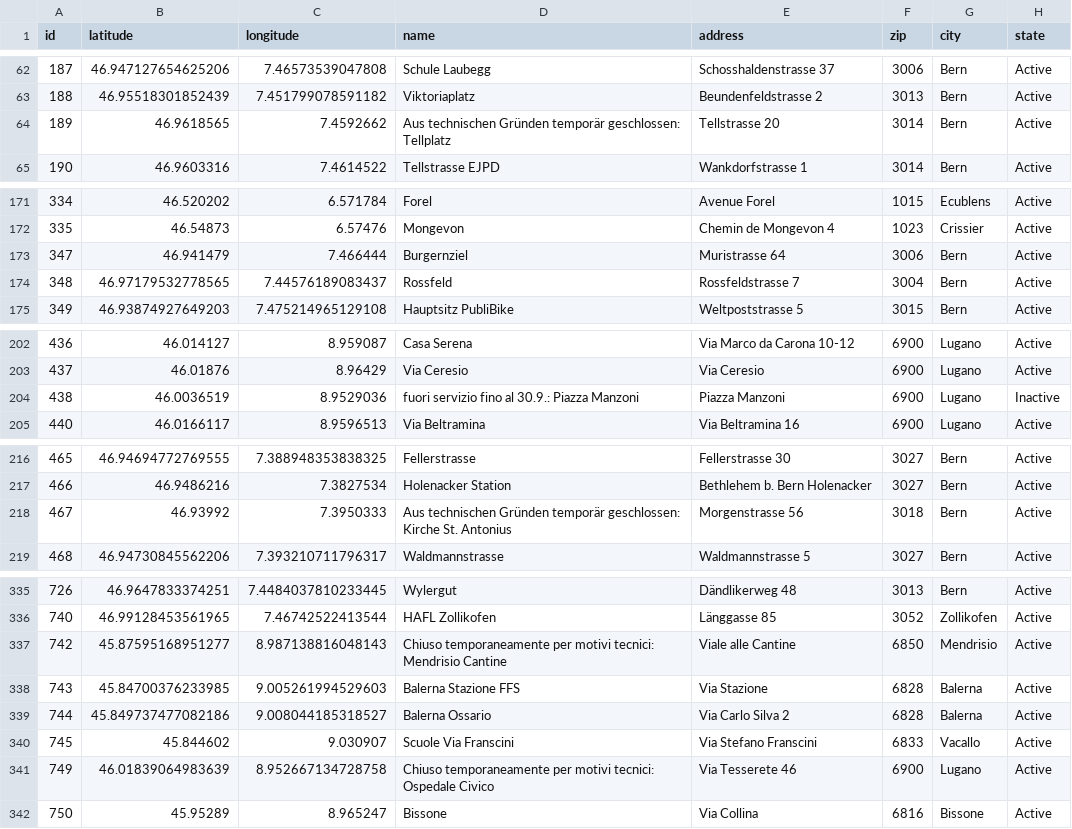
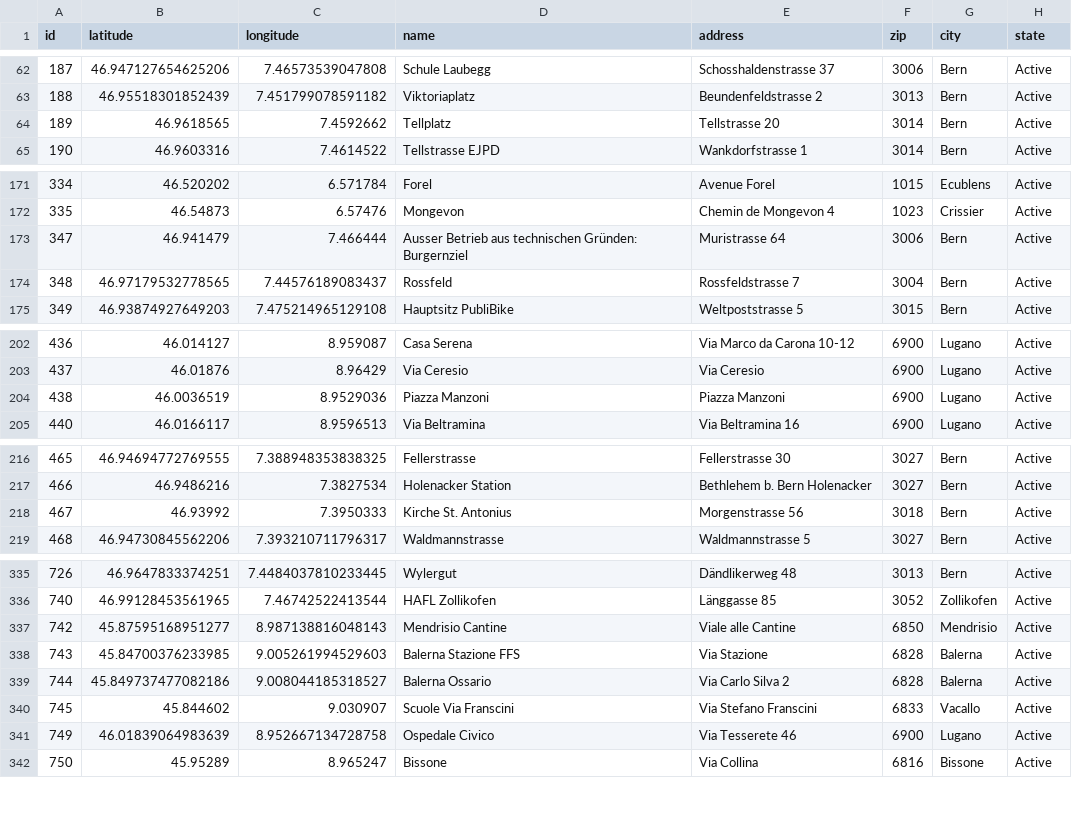
Before and after one commit to misialq/publibike-stations, a CSV file: stations/stations.csv, drawn as a sheet; only a part is shown, gaps mark what is left out; the diff covers the shown part only.

```diff
--- a/stations/stations.csv
+++ b/stations/stations.csv
@@ -63,3 +63,3 @@ id,latitude,longitude,name,address,zip,city,state
 188,46.95518301852439,7.451799078591182,Viktoriaplatz,Beundenfeldstrasse 2,3013,Bern,Active
-189,46.9618565,7.4592662,Aus technischen Gründen temporär geschlossen: Tellplatz,Tellstrasse 20,3014,Bern,Active
+189,46.9618565,7.4592662,Tellplatz,Tellstrasse 20,3014,Bern,Active
 190,46.9603316,7.4614522,Tellstrasse EJPD,Wankdorfstrasse 1,3014,Bern,Active
@@ -172,3 +172,3 @@ id,latitude,longitude,name,address,zip,city,state
 335,46.54873,6.57476,Mongevon,Chemin de Mongevon 4,1023,Crissier,Active
-347,46.941479,7.466444,Burgernziel,Muristrasse 64,3006,Bern,Active
+347,46.941479,7.466444,Ausser Betrieb aus technischen Gründen: Burgernziel,Muristrasse 64,3006,Bern,Active
 348,46.97179532778565,7.44576189083437,Rossfeld,Rossfeldstrasse 7,3004,Bern,Active
@@ -203,3 +203,3 @@ id,latitude,longitude,name,address,zip,city,state
 437,46.01876,8.96429,Via Ceresio,Via Ceresio,6900,Lugano,Active
-438,46.0036519,8.9529036,fuori servizio fino al 30.9.: Piazza Manzoni,Piazza Manzoni,6900,Lugano,Inactive
+438,46.0036519,8.9529036,Piazza Manzoni,Piazza Manzoni,6900,Lugano,Active
 440,46.0166117,8.9596513,Via Beltramina,Via Beltramina 16,6900,Lugano,Active
@@ -217,3 +217,3 @@ id,latitude,longitude,name,address,zip,city,state
 466,46.9486216,7.3827534,Holenacker Station,Bethlehem b. Bern Holenacker,3027,Bern,Active
-467,46.93992,7.3950333,Aus technischen Gründen temporär geschlossen: Kirche St. Antonius,Morgenstrasse 56,3018,Bern,Active
+467,46.93992,7.3950333,Kirche St. Antonius,Morgenstrasse 56,3018,Bern,Active
 468,46.94730845562206,7.393210711796317,Waldmannstrasse,Waldmannstrasse 5,3027,Bern,Active
@@ -336,3 +336,3 @@ id,latitude,longitude,name,address,zip,city,state
 740,46.99128453561965,7.46742522413544,HAFL Zollikofen,Länggasse 85,3052,Zollikofen,Active
-742,45.87595168951277,8.987138816048143,Chiuso temporaneamente per motivi tecnici: Mendrisio Cantine,Viale alle Cantine,6850,Mendrisio,Active
+742,45.87595168951277,8.987138816048143,Mendrisio Cantine,Viale alle Cantine,6850,Mendrisio,Active
 743,45.84700376233985,9.005261994529603,Balerna Stazione FFS,Via Stazione,6828,Balerna,Active
@@ -340,3 +340,3 @@ id,latitude,longitude,name,address,zip,city,state
 745,45.844602,9.030907,Scuole Via Franscini,Via Stefano Franscini,6833,Vacallo,Active
-749,46.01839064983639,8.952667134728758,Chiuso temporaneamente per motivi tecnici: Ospedale Civico,Via Tesserete 46,6900,Lugano,Active
+749,46.01839064983639,8.952667134728758,Ospedale Civico,Via Tesserete 46,6900,Lugano,Active
 750,45.95289,8.965247,Bissone,Via Collina,6816,Bissone,Active
```
Also changed, not shown: 17 edited cells elsewhere in this file.
